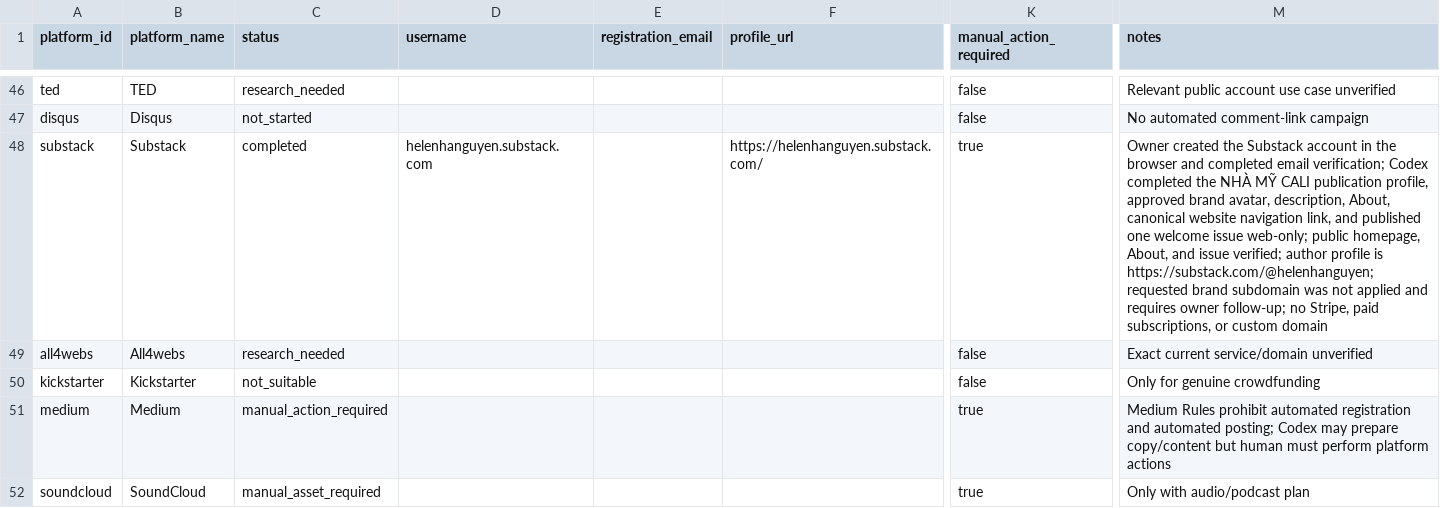
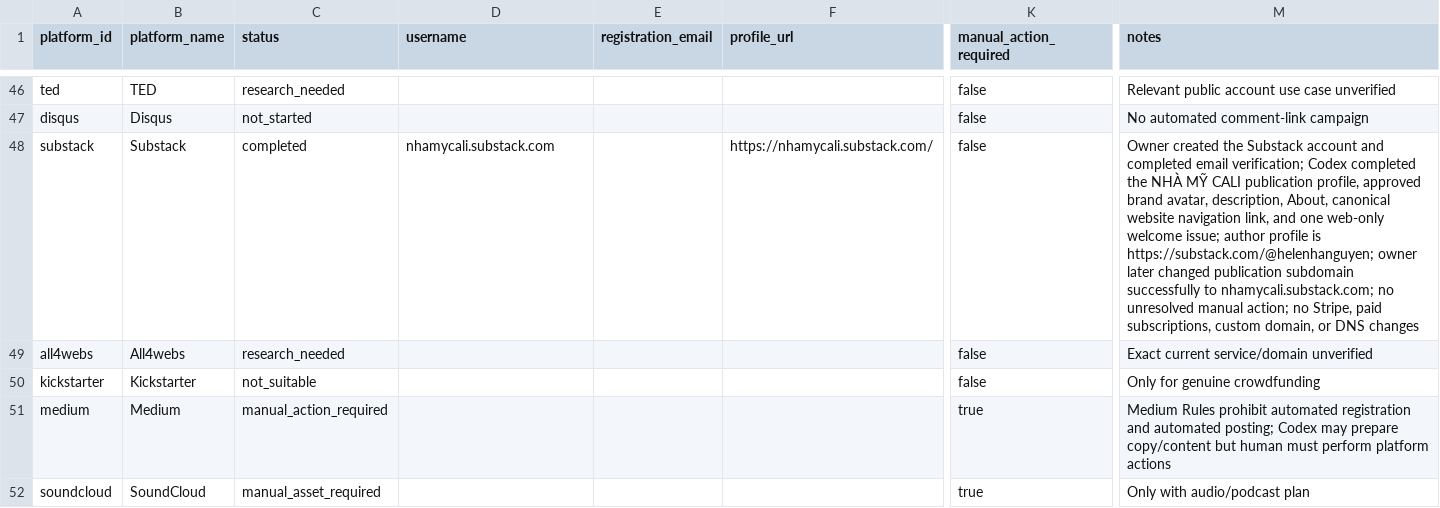
Before and after one commit to quoctran-2608/nhamycali-web-presence, a CSV file: state/accounts.csv, drawn as a sheet; only a part is shown, gaps mark what is left out; the diff names each change by its address in the sheet, - before the commit and + after, or states it on an @@ line.

Commit message:
state: resolve Substack subdomain follow-up

```diff
--- a/state/accounts.csv
+++ b/state/accounts.csv
-D48 (username): helenhanguyen.substack.com
+D48 (username): nhamycali.substack.com
-F48 (profile_url): https://helenhanguyen.substack.com/
+F48 (profile_url): https://nhamycali.substack.com/
-K48 (manual_action_required): true
+K48 (manual_action_required): false
-M48 (notes): …Substack account in the browser and completed email verification; Codex completed the NHÀ MỸ CALI publication profile, approved brand avatar, description, About, canonical website navigation link, and published one welcome issue web-only; public homepage, About, and issue verified; author profile is https://substack.com/@helenhanguyen; requested brand subdomain was not applied and requires owner follow-up; no Stripe, paid subscriptions, or custom domain
+M48 (notes): …Substack account and completed email verification; Codex completed the NHÀ MỸ CALI publication profile, approved brand avatar, description, About, canonical website navigation link, and one web-only welcome issue; author profile is https://substack.com/@helenhanguyen; owner later changed publication subdomain successfully to nhamycali.substack.com; no unresolved manual action; no Stripe, paid subscriptions, custom domain, or DNS changes
```
